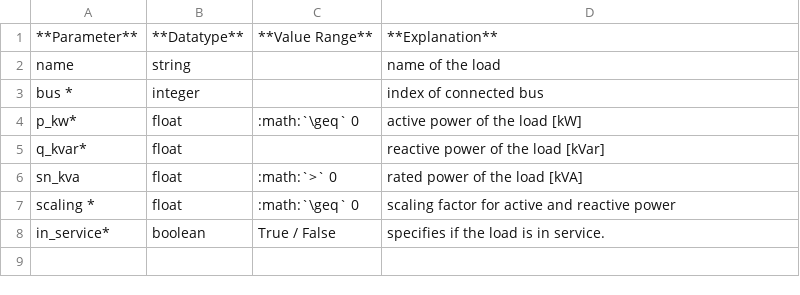
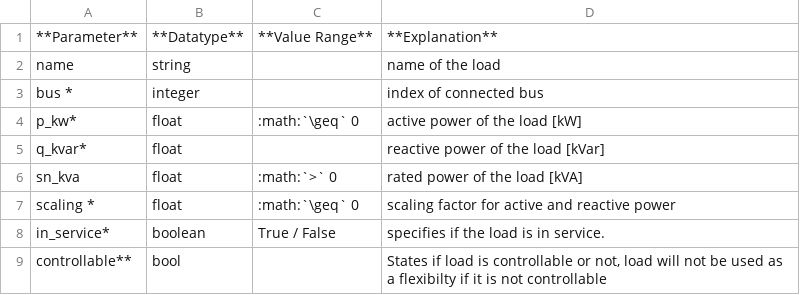
Before and after one commit to e2nIEE/pandapower, a CSV file: doc/elements/load_par.csv, drawn as a sheet; the diff names each change by its address in the sheet, - before the commit and + after, or states it on an @@ line.

```diff
--- a/doc/elements/load_par.csv
+++ b/doc/elements/load_par.csv
+row 9: controllable** | bool |  | States if load is controllable or not, load will not be used as a flexibilty if it is not controllable
```
Also changed, not shown: doc/elements/ext_grid_par.csv, doc/elements/gen_par.csv, 1 other file.
